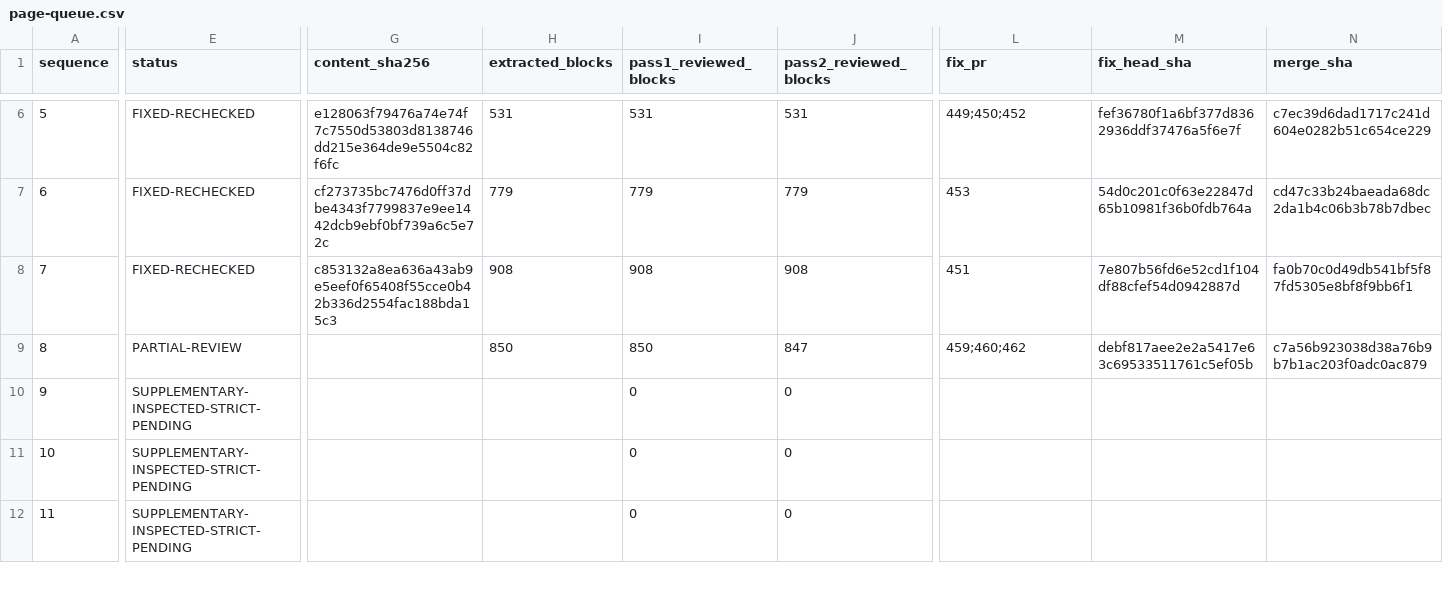
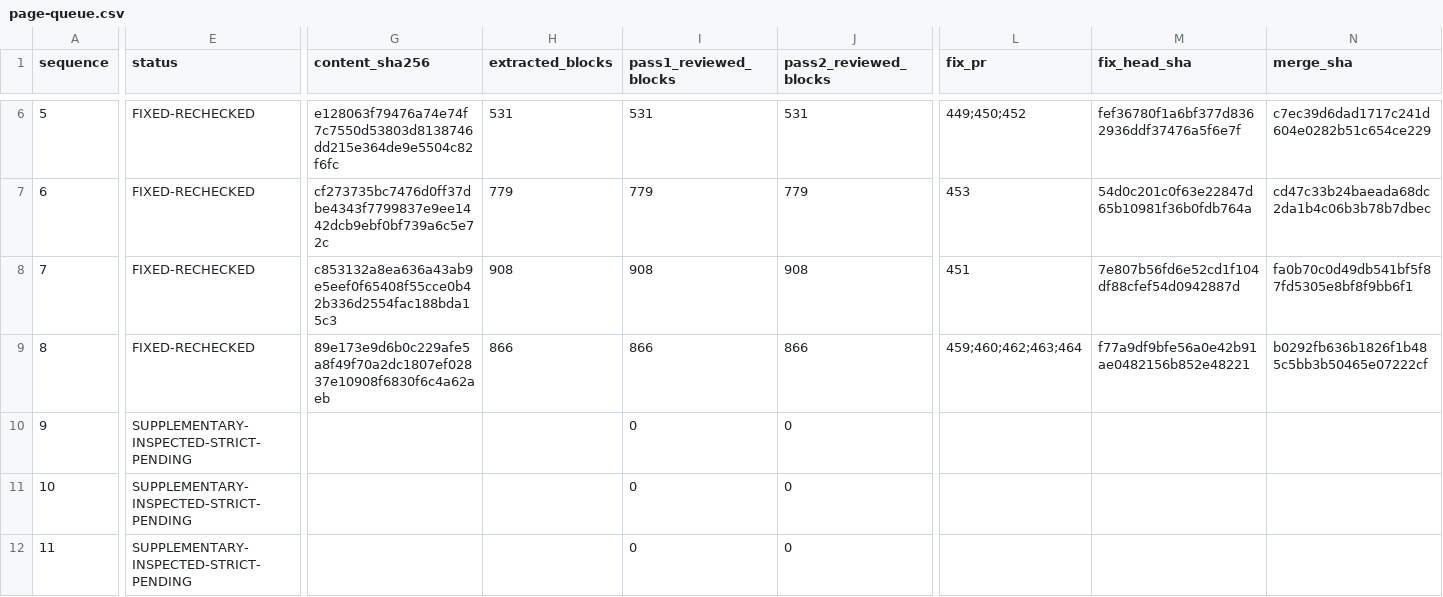
Before and after one commit to anugaweerasinghe1-del/trading101, a CSV file: docs/audits/issue-430/sequential-2026-11-16/page-queue.csv, drawn as a sheet; only a part is shown, gaps mark what is left out; the diff covers the shown part only; the diff names each change by its address in the sheet, - before the commit and + after, or states it on an @@ line.

```diff
--- a/docs/audits/issue-430/sequential-2026-11-16/page-queue.csv
+++ b/docs/audits/issue-430/sequential-2026-11-16/page-queue.csv
-E9 (status): PARTIAL-REVIEW
+E9 (status): FIXED-RECHECKED
-G9 (content_sha256): (empty)
+G9 (content_sha256): 89e173e9d6b0c229afe5a8f49f70a2dc1807ef02837e10908f6830f6c4a62aeb
-H9 (extracted_blocks): 850
+H9 (extracted_blocks): 866
-I9 (pass1_reviewed_blocks): 850
+I9 (pass1_reviewed_blocks): 866
-J9 (pass2_reviewed_blocks): 847
+J9 (pass2_reviewed_blocks): 866
-L9 (fix_pr): 459;460;462
+L9 (fix_pr): 459;460;462;463;464
-M9 (fix_head_sha): debf817aee2e2a5417e63c69533511761c5ef05b
+M9 (fix_head_sha): f77a9df9bfe56a0e42b91ae0482156b852e48221
-N9 (merge_sha): c7a56b923038d38a76b9b7b1ac203f0adc0ac879
+N9 (merge_sha): b0292fb636b1826f1b485c5bb3b50465e07222cf
```
Also changed, not shown: 3 edited cells elsewhere in this file, 33 other files.
